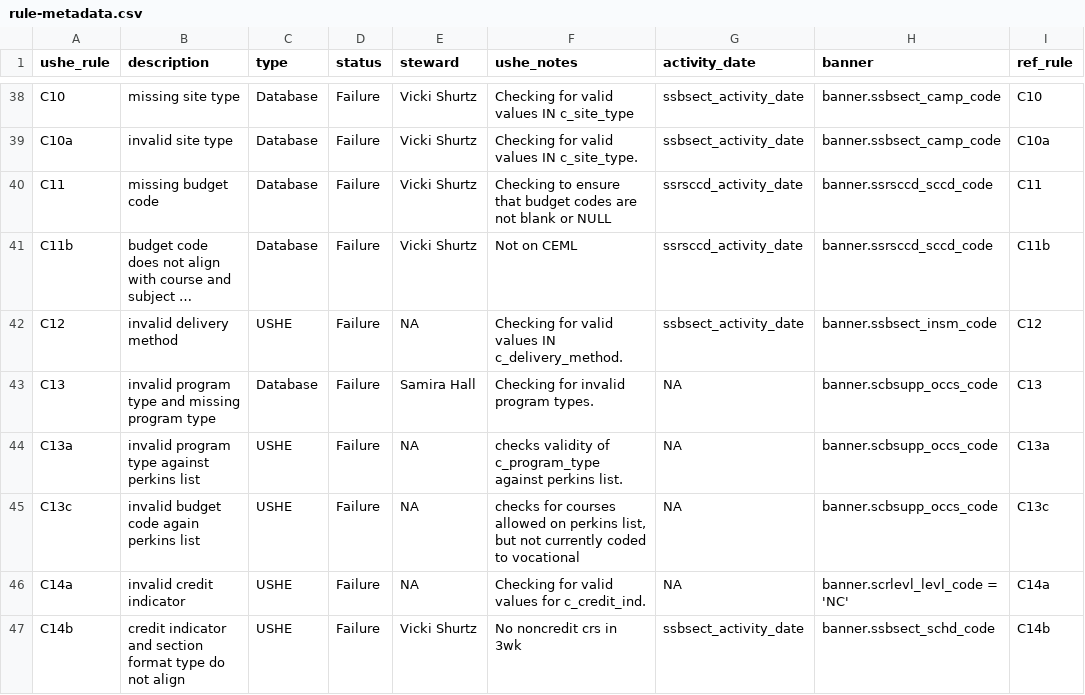
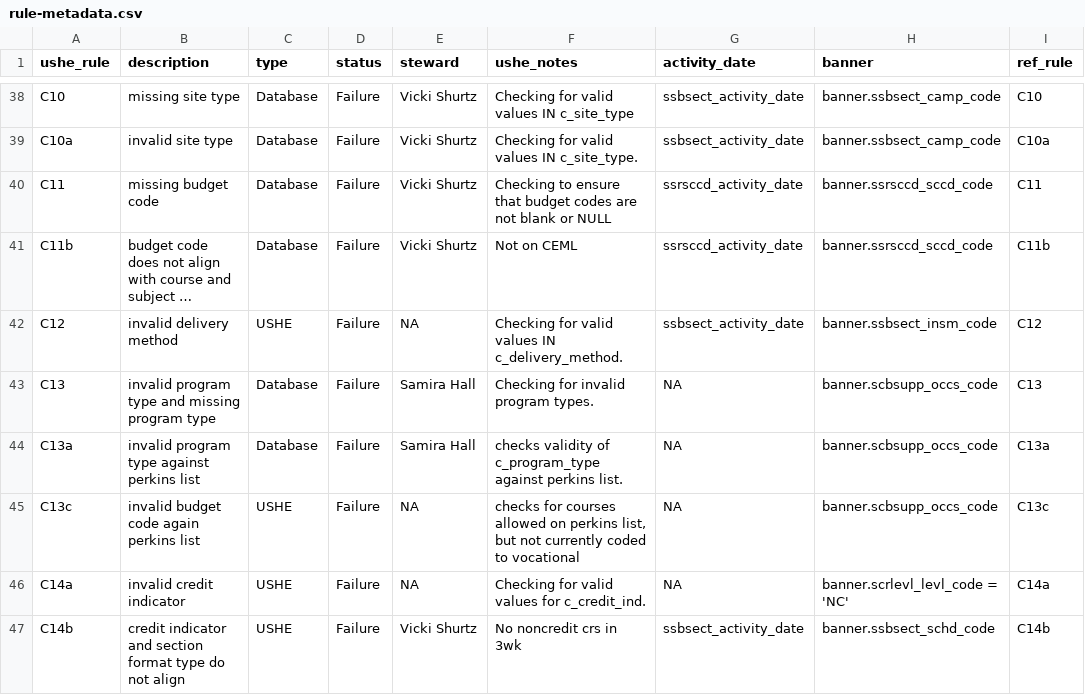
Before and after one commit to ut-effectiveness/utValidateR, a CSV file: sandbox/rule-metadata.csv, drawn as a sheet; only a part is shown, gaps mark what is left out; long unchanged cells end in ….

Commit message:
Resolving rule C13a, C13b, C14c and C42c

```diff
--- a/sandbox/rule-metadata.csv
+++ b/sandbox/rule-metadata.csv
@@ -43,3 +43,3 @@ C12,invalid delivery method,USHE,Failure,NA,Checking for valid values IN c_deliv
 C13,invalid program type and missing program type,Database,Failure,Samira Hall,Checking for invalid program types.,NA,banner.scbsupp_occs_code,C13
-C13a,invalid program type against perkins list,USHE,Failure,NA,checks validity of c_program_type against perkins list.,NA,banner.scbsupp_occs_code,C13a
+C13a,invalid program type against perkins list,Database,Failure,Samira Hall,checks validity of c_program_type against perkins list.,NA,banner.scbsupp_occs_code,C13a
 C13c,invalid budget code again perkins list,USHE,Failure,NA,"checks for courses allowed on perkins list, but not currently coded to vocational",NA,banner.scbsupp_occs_code,C13c
```
Also changed, not shown: 2 other files.
